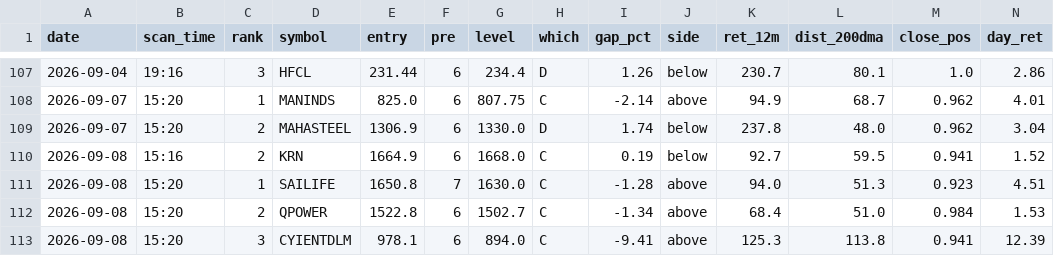
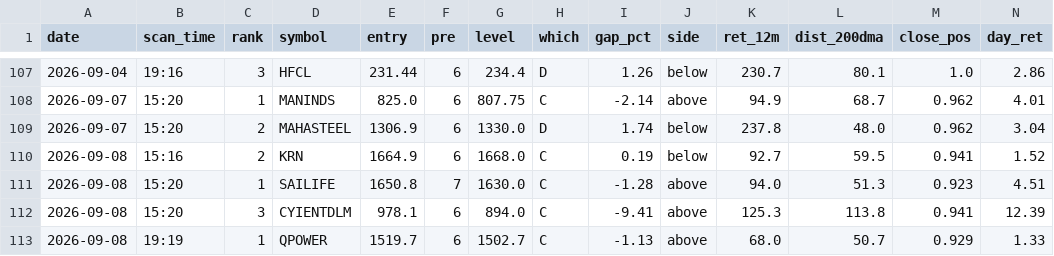
Before and after one commit to atikhalde/weekly, a CSV file: anticipate_picks.csv, drawn as a sheet; only a part is shown, gaps mark what is left out; removed rows and columns are numbered as before the commit, all else as after; rows hold the shown columns only; the diff names each change by its address in the sheet, - before the commit and + after, or states it on an @@ line.

```diff
--- a/anticipate_picks.csv
+++ b/anticipate_picks.csv
-row 112: 2026-09-08 | 15:20 | 2 | QPOWER | 1522.8 | 6 | 1502.7 | C | -1.34 | above | 68.4 | 51.0 | 0.984 | 1.53
+row 113: 2026-09-08 | 19:19 | 1 | QPOWER | 1519.7 | 6 | 1502.7 | C | -1.13 | above | 68.0 | 50.7 | 0.929 | 1.33
```
Also changed, not shown: btst_picks.csv.
